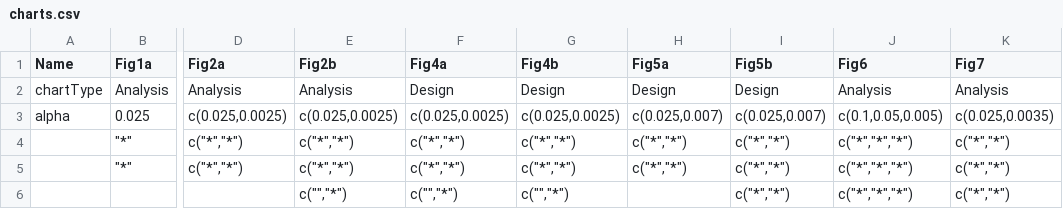
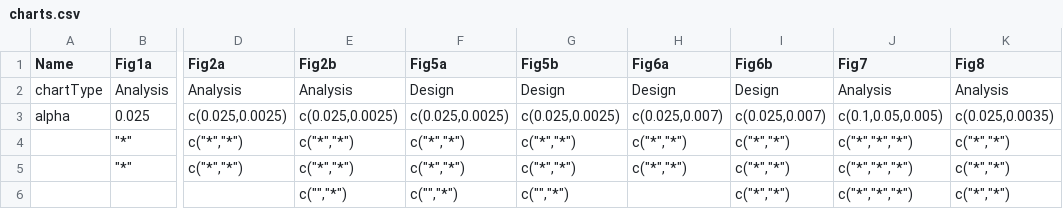
Before and after one commit to JA090/Base5x3, a CSV file: inst/extdata/charts.csv, drawn as a sheet; only a part is shown, gaps mark what is left out; the diff names each change by its address in the sheet, - before the commit and + after, or states it on an @@ line.

```diff
--- a/inst/extdata/charts.csv
+++ b/inst/extdata/charts.csv
-F1: Fig4a
+F1: Fig5a
-G1: Fig4b
+G1: Fig5b
-H1: Fig5a
+H1: Fig6a
-I1: Fig5b
+I1: Fig6b
-J1: Fig6
+J1: Fig7
-K1: Fig7
+K1: Fig8
```
Also changed, not shown: 34 other files.
